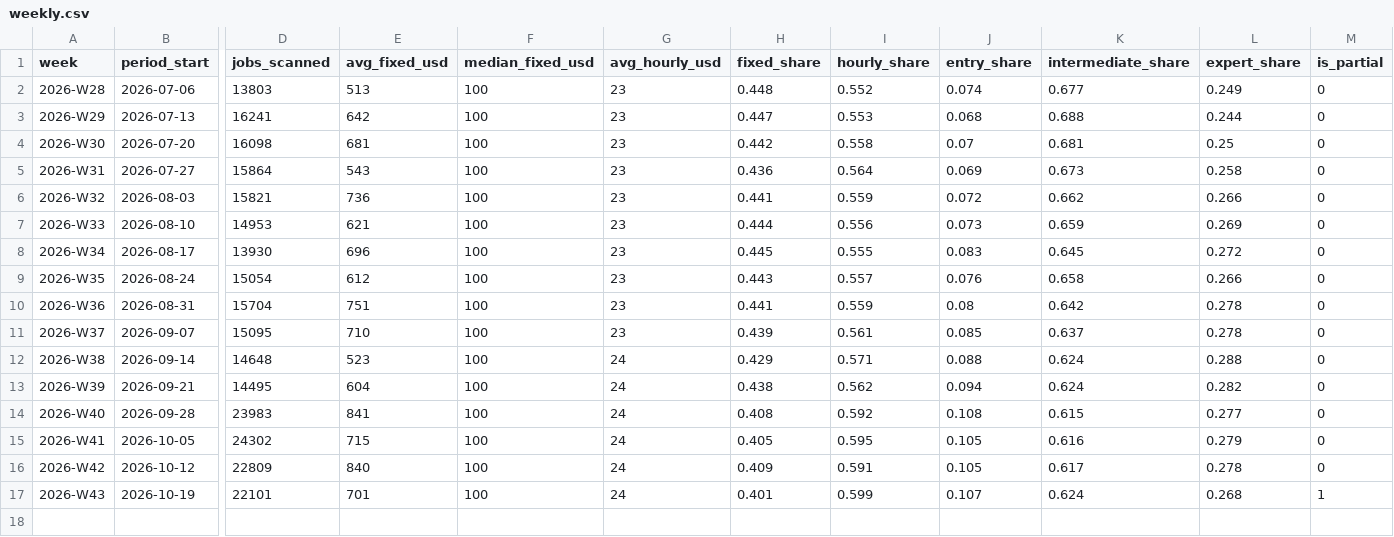
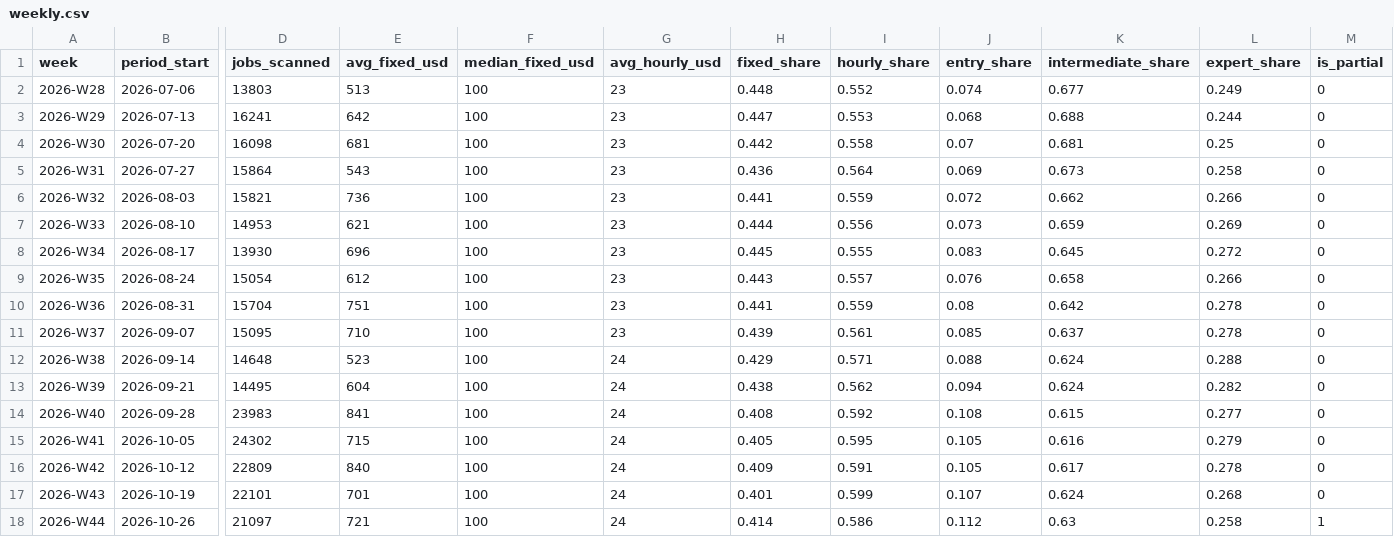
Before and after one commit to snipeworkapp-oss/upwork-market-data, a CSV file: data/weekly.csv, drawn as a sheet; only a part is shown, gaps mark what is left out; rows hold the shown columns only; the diff names each change by its address in the sheet, - before the commit and + after, or states it on an @@ line.

```diff
--- a/data/weekly.csv
+++ b/data/weekly.csv
-M17 (is_partial): 1
+M17 (is_partial): 0
+row 18: 2026-W44 | 2026-10-26 | 21097 | 721 | 100 | 24 | 0.414 | 0.586 | 0.112 | 0.63 | 0.258 | 1
```
Also changed, not shown: data/categories.csv, data/countries.csv.
